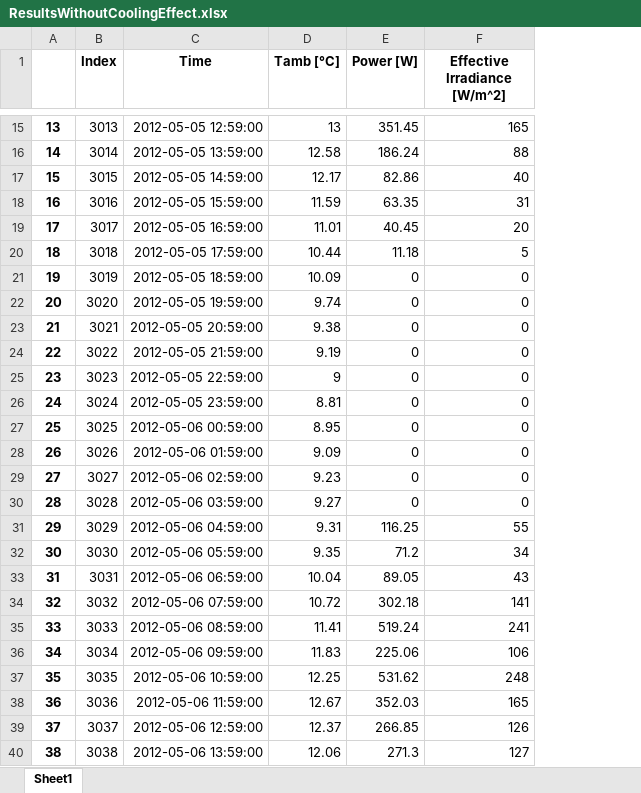
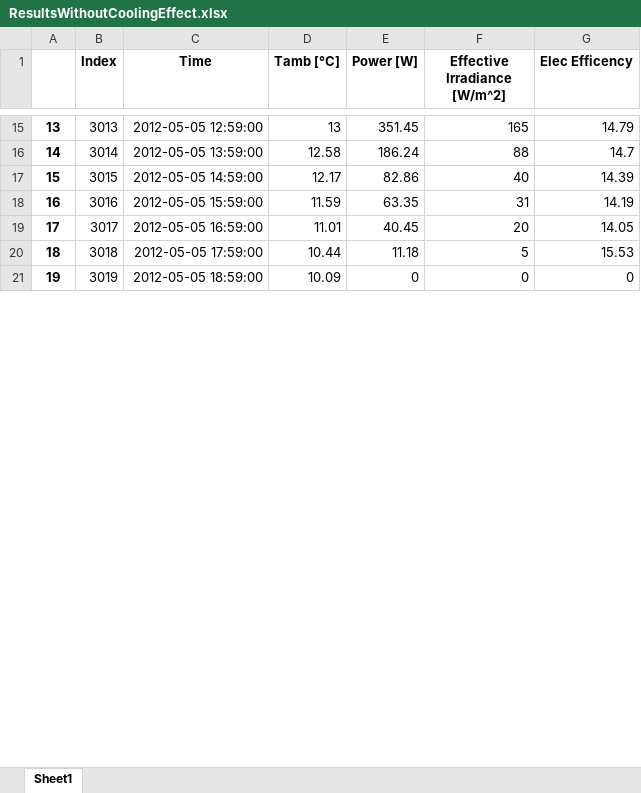
Before and after one commit to hamzaable/Modelling-of-Solar-Roof-Tiles, an Excel workbook: ResultsWithoutCoolingEffect.xlsx, sheet Sheet1, drawn as a sheet; only a part is shown, gaps mark what is left out; values as stored, in another font and other column widths than the file's, no borders; removed rows and columns are numbered as before the commit, all else as after; the diff covers the shown part only; the diff names each change by its address in the sheet, - before the commit and + after, or states it on an @@ line.

```diff
--- a/ResultsWithoutCoolingEffect.xlsx (sheet Sheet1)
+++ b/ResultsWithoutCoolingEffect.xlsx (sheet Sheet1)
+column G (Elec Efficency), rows 15-21: 14.79 | 14.7 | 14.39 | 14.19 | 14.05 | 15.53 | 0
-row 22: 20 | 3020 | 2012-05-05 19:59:00 | 9.74 | 0 | 0
-row 23: 21 | 3021 | 2012-05-05 20:59:00 | 9.38 | 0 | 0
-row 24: 22 | 3022 | 2012-05-05 21:59:00 | 9.19 | 0 | 0
-row 25: 23 | 3023 | 2012-05-05 22:59:00 | 9 | 0 | 0
-row 26: 24 | 3024 | 2012-05-05 23:59:00 | 8.81 | 0 | 0
-row 27: 25 | 3025 | 2012-05-06 00:59:00 | 8.95 | 0 | 0
-row 28: 26 | 3026 | 2012-05-06 01:59:00 | 9.09 | 0 | 0
-row 29: 27 | 3027 | 2012-05-06 02:59:00 | 9.23 | 0 | 0
-row 30: 28 | 3028 | 2012-05-06 03:59:00 | 9.27 | 0 | 0
-row 31: 29 | 3029 | 2012-05-06 04:59:00 | 9.31 | 116.25 | 55
-row 32: 30 | 3030 | 2012-05-06 05:59:00 | 9.35 | 71.2 | 34
-row 33: 31 | 3031 | 2012-05-06 06:59:00 | 10.04 | 89.05 | 43
-row 34: 32 | 3032 | 2012-05-06 07:59:00 | 10.72 | 302.18 | 141
-row 35: 33 | 3033 | 2012-05-06 08:59:00 | 11.41 | 519.24 | 241
-row 36: 34 | 3034 | 2012-05-06 09:59:00 | 11.83 | 225.06 | 106
-row 37: 35 | 3035 | 2012-05-06 10:59:00 | 12.25 | 531.62 | 248
-row 38: 36 | 3036 | 2012-05-06 11:59:00 | 12.67 | 352.03 | 165
-row 39: 37 | 3037 | 2012-05-06 12:59:00 | 12.37 | 266.85 | 126
-row 40: 38 | 3038 | 2012-05-06 13:59:00 | 12.06 | 271.3 | 127
```
Also changed, not shown: 1 added row and 82 removed rows elsewhere in this sheet, CompleteResult.xlsx, CompleteResultWithoutCoolingEffect.xlsx, 8 other files.
